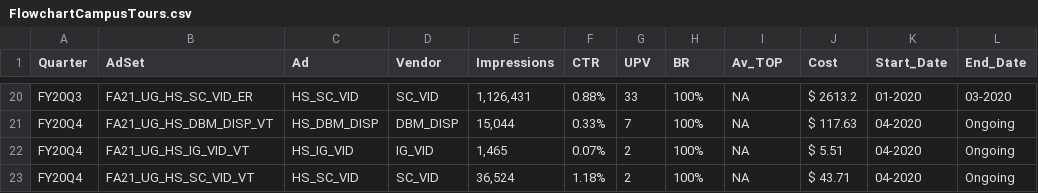
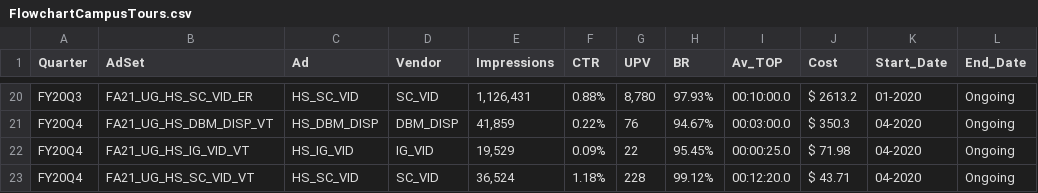
Before and after one commit to edithbird/quarterly-ad-analytics-projects, a CSV file: FlowchartCampusTours.csv, drawn as a sheet; only a part is shown, gaps mark what is left out; the diff covers the shown part only.

```diff
--- a/FlowchartCampusTours.csv
+++ b/FlowchartCampusTours.csv
@@ -20,4 +20,4 @@
-"FY20Q3","FA21_UG_HS_SC_VID_ER","HS_SC_VID","SC_VID","1,126,431","0.88%","33","100%",NA,"$ 2613.2","01-2020","03-2020"
-"FY20Q4","FA21_UG_HS_DBM_DISP_VT","HS_DBM_DISP","DBM_DISP","15,044","0.33%","7","100%",NA,"$ 117.63","04-2020","Ongoing"
-"FY20Q4","FA21_UG_HS_IG_VID_VT","HS_IG_VID","IG_VID","1,465","0.07%","2","100%",NA,"$ 5.51","04-2020","Ongoing"
-"FY20Q4","FA21_UG_HS_SC_VID_VT","HS_SC_VID","SC_VID","36,524","1.18%","2","100%",NA,"$ 43.71","04-2020","Ongoing"
+"FY20Q3","FA21_UG_HS_SC_VID_ER","HS_SC_VID","SC_VID","1,126,431","0.88%","8,780","97.93%", 00:10:00.0,"$ 2613.2","01-2020","Ongoing"
+"FY20Q4","FA21_UG_HS_DBM_DISP_VT","HS_DBM_DISP","DBM_DISP","41,859","0.22%","76","94.67%", 00:03:00.0,"$ 350.3","04-2020","Ongoing"
+"FY20Q4","FA21_UG_HS_IG_VID_VT","HS_IG_VID","IG_VID","19,529","0.09%","22","95.45%", 00:00:25.0,"$ 71.98","04-2020","Ongoing"
+"FY20Q4","FA21_UG_HS_SC_VID_VT","HS_SC_VID","SC_VID","36,524","1.18%","228","99.12%", 00:12:20.0,"$ 43.71","04-2020","Ongoing"
```
Also changed, not shown: 62 edited cells elsewhere in this file, Flowchart.csv, 5 other files.
